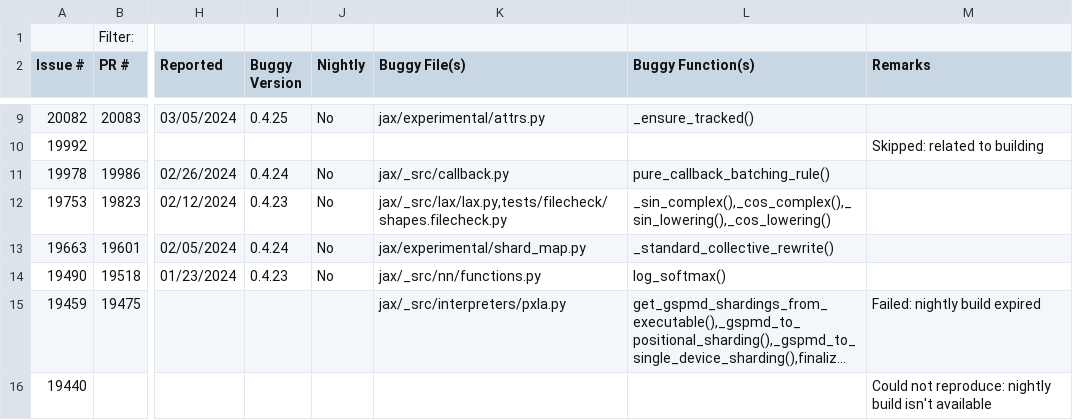
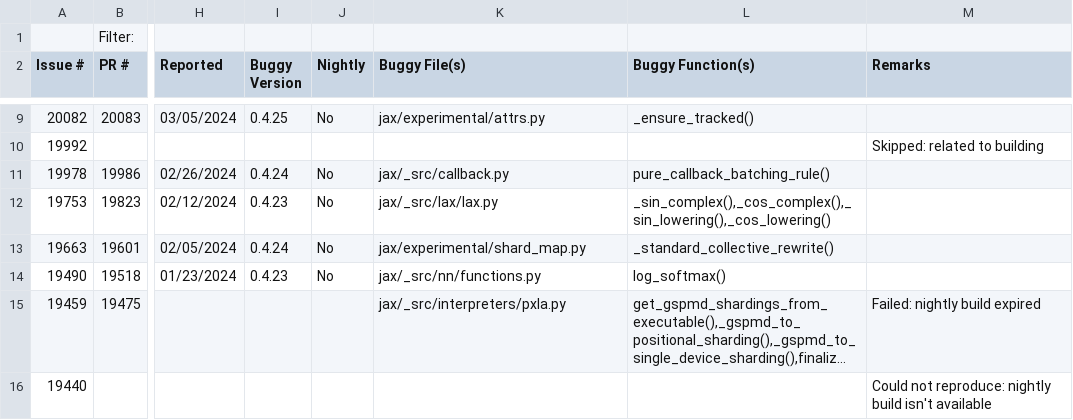
Before and after one commit to ncsu-swat/bugsindlls, a CSV file: bug_dataset_jax.csv, drawn as a sheet; only a part is shown, gaps mark what is left out; long unchanged cells end in …; the diff names each change by its address in the sheet, - before the commit and + after, or states it on an @@ line.

```diff
--- a/bug_dataset_jax.csv
+++ b/bug_dataset_jax.csv
-K12 (Buggy File(s)): jax/_src/lax/lax.py,tests/filecheck/shapes.filecheck.py
+K12 (Buggy File(s)): jax/_src/lax/lax.py
```
Also changed, not shown: bug_dataset_tensorflow.csv, 3 other files.
